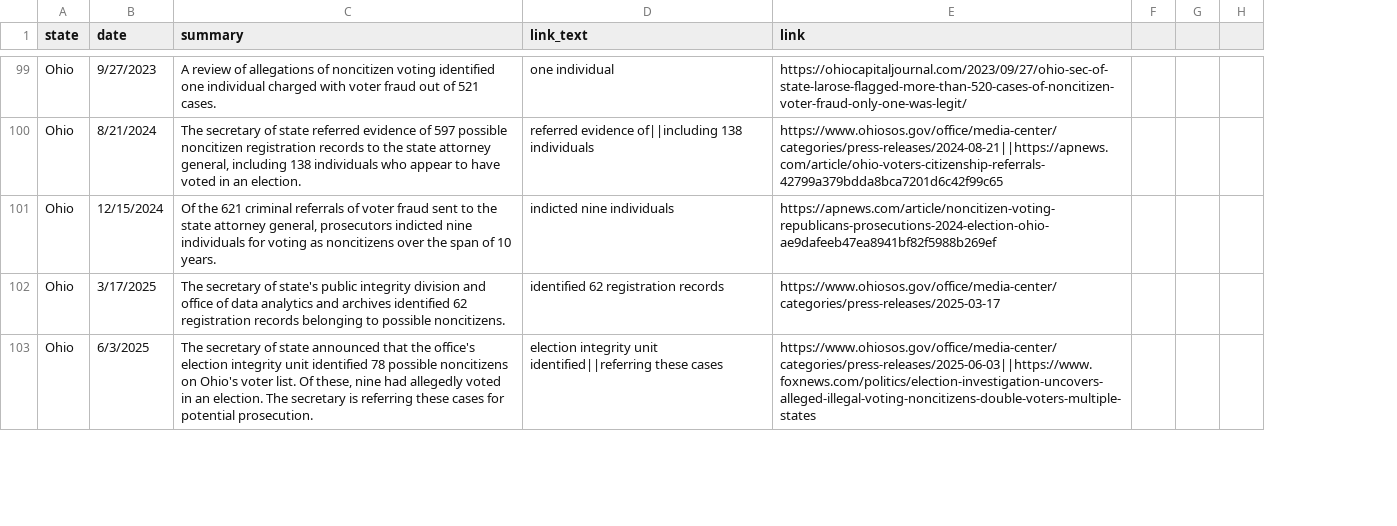
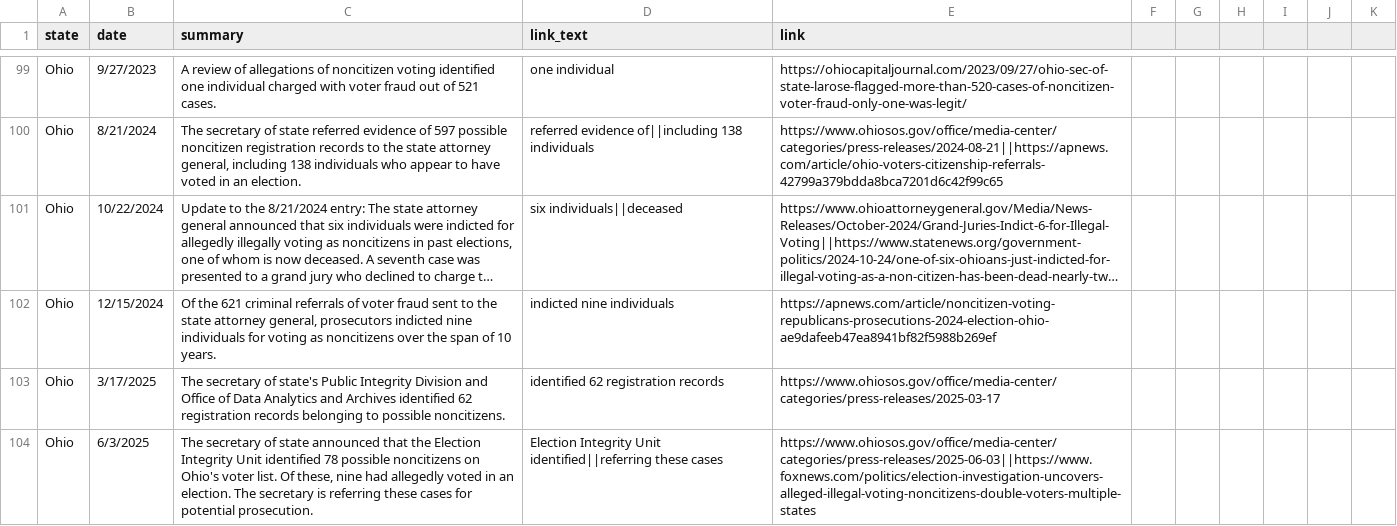
Before and after one commit to research-team-ceir/NCR-Dashboard, a CSV file: data/summaries.csv, drawn as a sheet; only a part is shown, gaps mark what is left out; long unchanged cells end in …; removed rows and columns are numbered as before the commit, all else as after; the diff covers the shown part only; the diff names each change by its address in the sheet, - before the commit and + after, or states it on an @@ line.

```diff
--- a/data/summaries.csv
+++ b/data/summaries.csv
-column F, empty
-column G, empty
+column F, empty
+column G, empty
+column I, empty
+column J, empty
+column K, empty
@@ row 107 moved to row 101: Ohio @@
-C103 (summary): …of state's public integrity division and office of data analytics and archives identified 62…
+C103 (summary): …of state's Public Integrity Division and Office of Data Analytics and Archives identified 62…
-C104 (summary): …that the office's election integrity unit identified 78…
+C104 (summary): …that the Election Integrity Unit identified 78…
-D104 (link_text): election integrity unit identified||referring these…
+D104 (link_text): Election Integrity Unit identified||referring these…
```
Also changed, not shown: 1 added row, 1 removed row and 40 edited cells elsewhere in this file.
